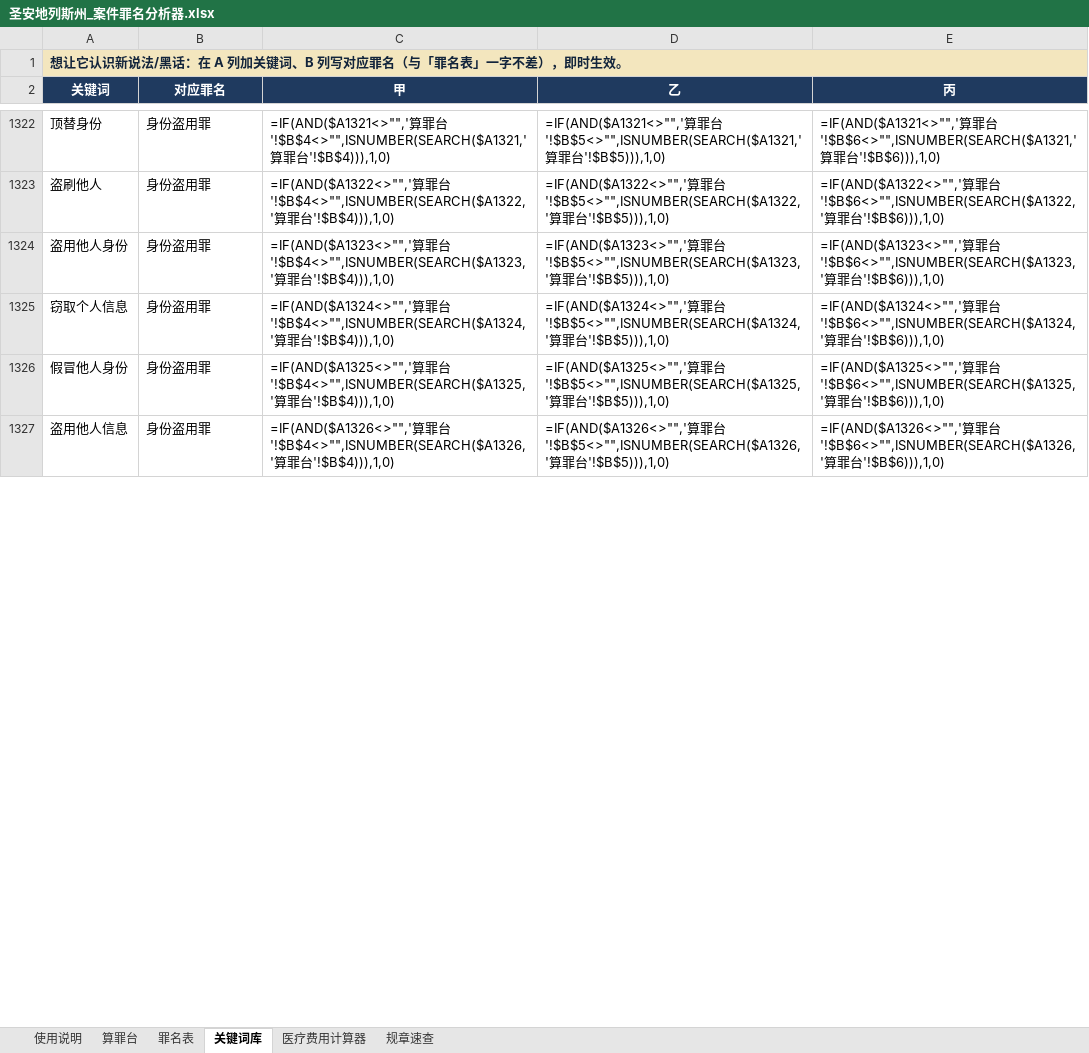
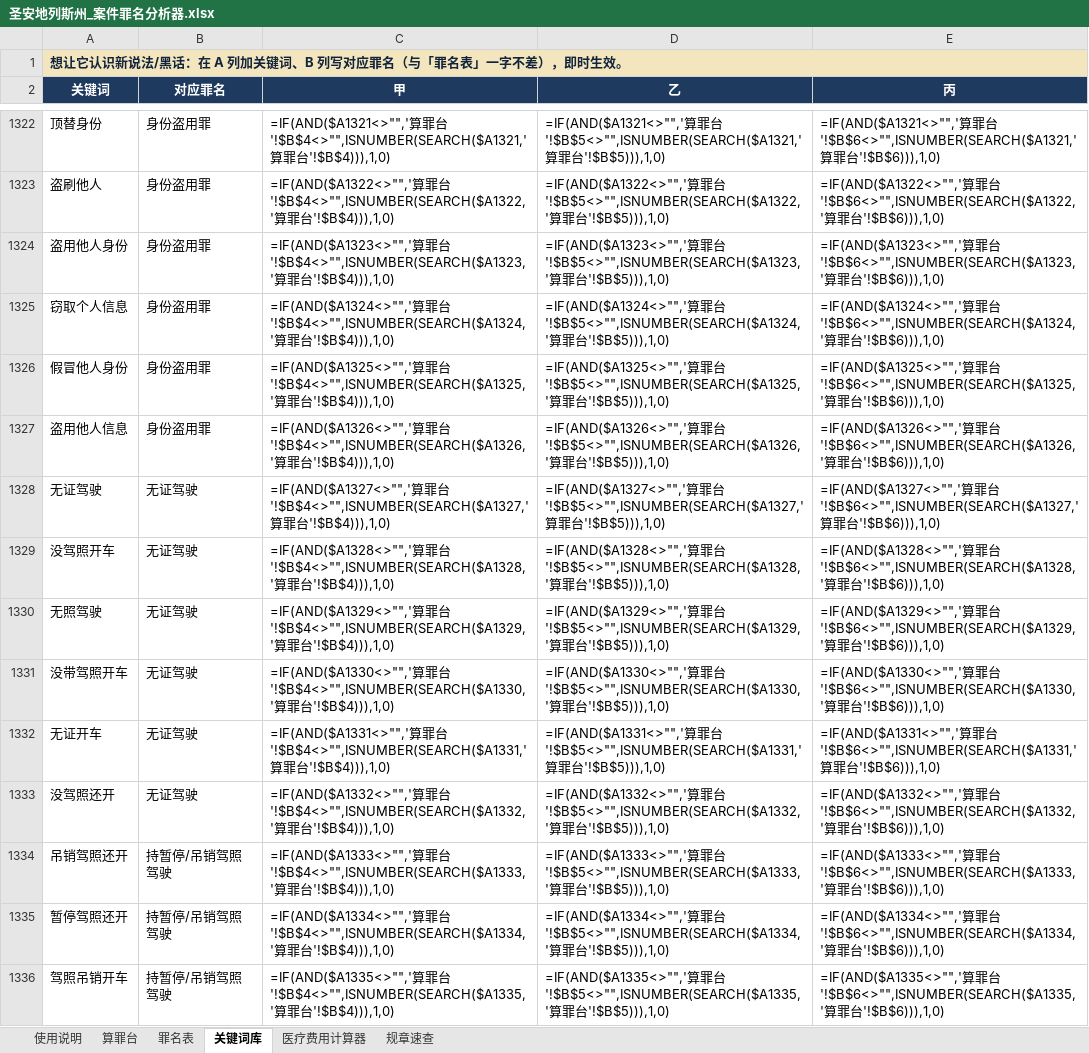
Before and after one commit to FizzyKing14/China-Hawks, an Excel workbook: fivem_case_analyzer/圣安地列斯州_案件罪名分析器.xlsx, sheet 关键词库, drawn as a sheet; only a part is shown, gaps mark what is left out; values as stored, in another font and other column widths than the file's, no borders; formulas without a stored value are shown as written; the diff covers the shown part only; the diff names each change by its address in the sheet, - before the commit and + after, or states it on an @@ line.

```diff
--- a/fivem_case_analyzer/圣安地列斯州_案件罪名分析器.xlsx (sheet 关键词库)
+++ b/fivem_case_analyzer/圣安地列斯州_案件罪名分析器.xlsx (sheet 关键词库)
+row 1328: 无证驾驶 | 无证驾驶 | =IF(AND($A1327<>"",'算罪台'!$B$4<>"",ISNUMBER(SEARCH($A1327,'算罪台'!$B$4))),1,0) | =IF(AND($A1327<>"",'算罪台'!$B$5<>"",ISNUMBER(SEARCH($A1327,'算罪台'!$B$5))),1,0) | =IF(AND($A1327<>"",'算罪台'!$B$6<>"",ISNUMBER(SEARCH($A1327,'算罪台'!$B$6))),1,0)
+row 1329: 没驾照开车 | 无证驾驶 | =IF(AND($A1328<>"",'算罪台'!$B$4<>"",ISNUMBER(SEARCH($A1328,'算罪台'!$B$4))),1,0) | =IF(AND($A1328<>"",'算罪台'!$B$5<>"",ISNUMBER(SEARCH($A1328,'算罪台'!$B$5))),1,0) | =IF(AND($A1328<>"",'算罪台'!$B$6<>"",ISNUMBER(SEARCH($A1328,'算罪台'!$B$6))),1,0)
+row 1330: 无照驾驶 | 无证驾驶 | =IF(AND($A1329<>"",'算罪台'!$B$4<>"",ISNUMBER(SEARCH($A1329,'算罪台'!$B$4))),1,0) | =IF(AND($A1329<>"",'算罪台'!$B$5<>"",ISNUMBER(SEARCH($A1329,'算罪台'!$B$5))),1,0) | =IF(AND($A1329<>"",'算罪台'!$B$6<>"",ISNUMBER(SEARCH($A1329,'算罪台'!$B$6))),1,0)
+row 1331: 没带驾照开车 | 无证驾驶 | =IF(AND($A1330<>"",'算罪台'!$B$4<>"",ISNUMBER(SEARCH($A1330,'算罪台'!$B$4))),1,0) | =IF(AND($A1330<>"",'算罪台'!$B$5<>"",ISNUMBER(SEARCH($A1330,'算罪台'!$B$5))),1,0) | =IF(AND($A1330<>"",'算罪台'!$B$6<>"",ISNUMBER(SEARCH($A1330,'算罪台'!$B$6))),1,0)
+row 1332: 无证开车 | 无证驾驶 | =IF(AND($A1331<>"",'算罪台'!$B$4<>"",ISNUMBER(SEARCH($A1331,'算罪台'!$B$4))),1,0) | =IF(AND($A1331<>"",'算罪台'!$B$5<>"",ISNUMBER(SEARCH($A1331,'算罪台'!$B$5))),1,0) | =IF(AND($A1331<>"",'算罪台'!$B$6<>"",ISNUMBER(SEARCH($A1331,'算罪台'!$B$6))),1,0)
+row 1333: 没驾照还开 | 无证驾驶 | =IF(AND($A1332<>"",'算罪台'!$B$4<>"",ISNUMBER(SEARCH($A1332,'算罪台'!$B$4))),1,0) | =IF(AND($A1332<>"",'算罪台'!$B$5<>"",ISNUMBER(SEARCH($A1332,'算罪台'!$B$5))),1,0) | =IF(AND($A1332<>"",'算罪台'!$B$6<>"",ISNUMBER(SEARCH($A1332,'算罪台'!$B$6))),1,0)
+row 1334: 吊销驾照还开 | 持暂停/吊销驾照驾驶 | =IF(AND($A1333<>"",'算罪台'!$B$4<>"",ISNUMBER(SEARCH($A1333,'算罪台'!$B$4))),1,0) | =IF(AND($A1333<>"",'算罪台'!$B$5<>"",ISNUMBER(SEARCH($A1333,'算罪台'!$B$5))),1,0) | =IF(AND($A1333<>"",'算罪台'!$B$6<>"",ISNUMBER(SEARCH($A1333,'算罪台'!$B$6))),1,0)
+row 1335: 暂停驾照还开 | 持暂停/吊销驾照驾驶 | =IF(AND($A1334<>"",'算罪台'!$B$4<>"",ISNUMBER(SEARCH($A1334,'算罪台'!$B$4))),1,0) | =IF(AND($A1334<>"",'算罪台'!$B$5<>"",ISNUMBER(SEARCH($A1334,'算罪台'!$B$5))),1,0) | =IF(AND($A1334<>"",'算罪台'!$B$6<>"",ISNUMBER(SEARCH($A1334,'算罪台'!$B$6))),1,0)
+row 1336: 驾照吊销开车 | 持暂停/吊销驾照驾驶 | =IF(AND($A1335<>"",'算罪台'!$B$4<>"",ISNUMBER(SEARCH($A1335,'算罪台'!$B$4))),1,0) | =IF(AND($A1335<>"",'算罪台'!$B$5<>"",ISNUMBER(SEARCH($A1335,'算罪台'!$B$5))),1,0) | =IF(AND($A1335<>"",'算罪台'!$B$6<>"",ISNUMBER(SEARCH($A1335,'算罪台'!$B$6))),1,0)
```
Also changed, not shown: 135 added rows and 627 edited cells elsewhere in this sheet, sheet 罪名表, sheet 算罪台, hidden cells, 1 other file.
